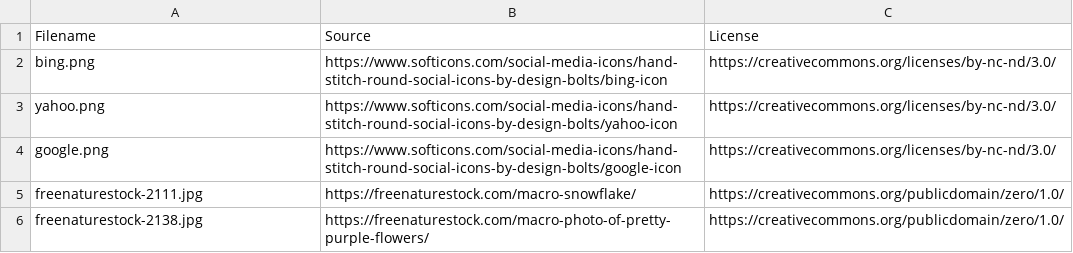
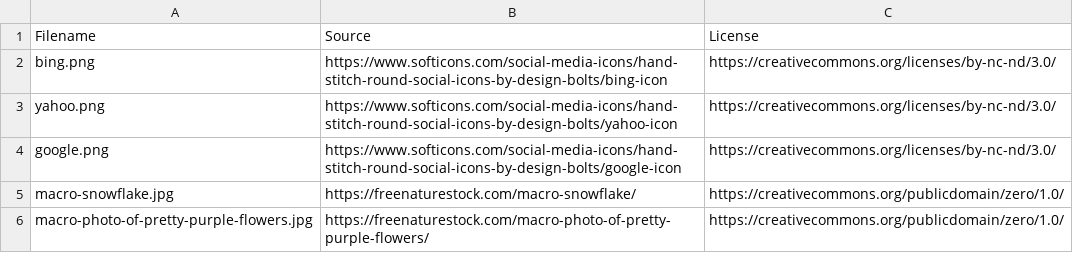
Before and after one commit to iv-host/home-portal, a CSV file: database/images/attributions.csv, drawn as a sheet.

```diff
--- a/database/images/attributions.csv
+++ b/database/images/attributions.csv
@@ -4,3 +4,3 @@ yahoo.png, https://www.softicons.com/social-media-icons/hand-stitch-round-social
 google.png, https://www.softicons.com/social-media-icons/hand-stitch-round-social-icons-by-design-bolts/google-icon, https://creativecommons.org/licenses/by-nc-nd/3.0/
-freenaturestock-2111.jpg, https://freenaturestock.com/macro-snowflake/, https://creativecommons.org/publicdomain/zero/1.0/
-freenaturestock-2138.jpg, https://freenaturestock.com/macro-photo-of-pretty-purple-flowers/, https://creativecommons.org/publicdomain/zero/1.0/
+macro-snowflake.jpg, https://freenaturestock.com/macro-snowflake/, https://creativecommons.org/publicdomain/zero/1.0/
+macro-photo-of-pretty-purple-flowers.jpg, https://freenaturestock.com/macro-photo-of-pretty-purple-flowers/, https://creativecommons.org/publicdomain/zero/1.0/
```
Also changed, not shown: 12 other files.
